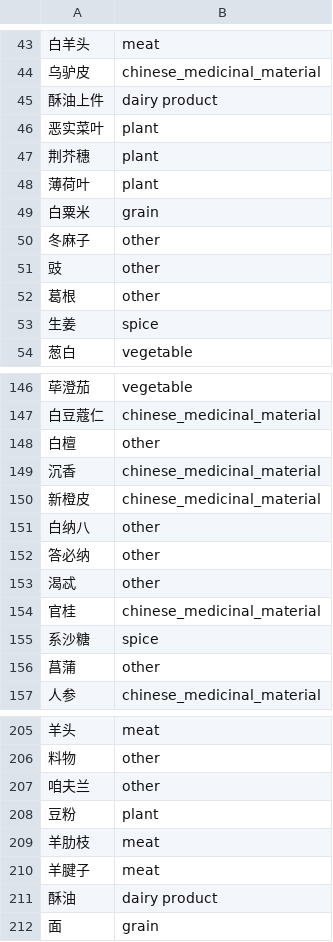
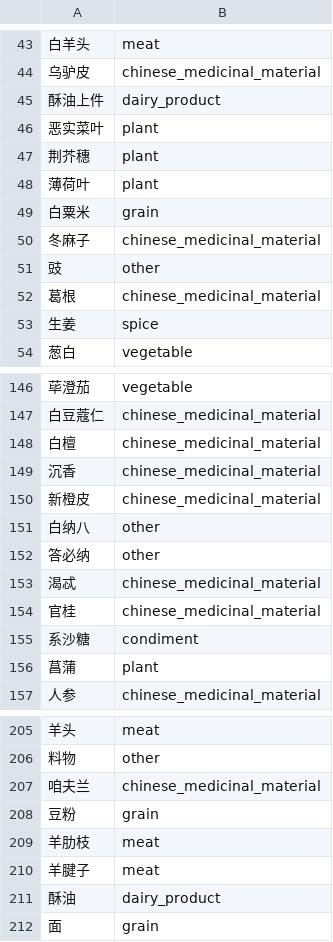
Before and after one commit to changchuntzu0618/DH405-CookingBook, a CSV file: ingredient_category.csv, drawn as a sheet; only a part is shown, gaps mark what is left out; the diff covers the shown part only.

```diff
--- a/ingredient_category.csv
+++ b/ingredient_category.csv
@@ -44,3 +44,3 @@
 乌驴皮,chinese_medicinal_material
-酥油上件,dairy product
+酥油上件,dairy_product
 恶实菜叶,plant
@@ -49,5 +49,5 @@
 白粟米,grain
-冬麻子,other
+冬麻子,chinese_medicinal_material
 豉,other
-葛根,other
+葛根,chinese_medicinal_material
 生姜,spice
@@ -147,3 +147,3 @@
 白豆蔻仁,chinese_medicinal_material
-白檀,other
+白檀,chinese_medicinal_material
 沉香,chinese_medicinal_material
@@ -152,6 +152,6 @@
 答必纳,other
-渴忒,other
+渴忒,chinese_medicinal_material
 官桂,chinese_medicinal_material
-系沙糖,spice
-菖蒲,other
+系沙糖,condiment
+菖蒲,plant
 人参,chinese_medicinal_material
@@ -206,7 +206,7 @@
 料物,other
-咱夫兰,other
-豆粉,plant
+咱夫兰,chinese_medicinal_material
+豆粉,grain
 羊肋枝,meat
 羊腱子,meat
-酥油,dairy product
+酥油,dairy_product
 面,grain
```
Also changed, not shown: 46 edited cells elsewhere in this file, 1 other file.
